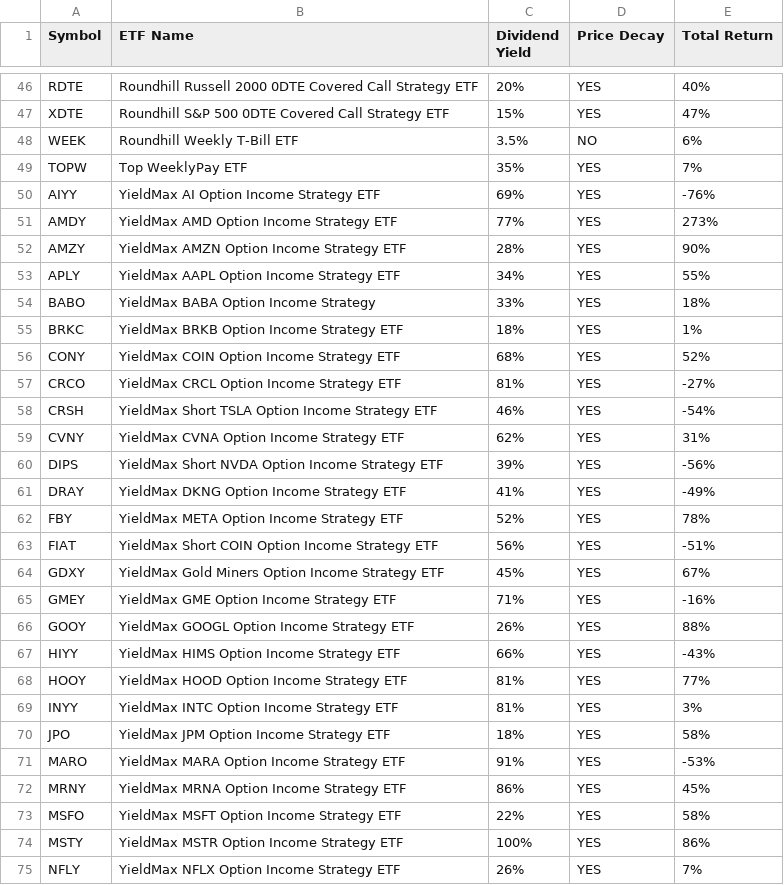
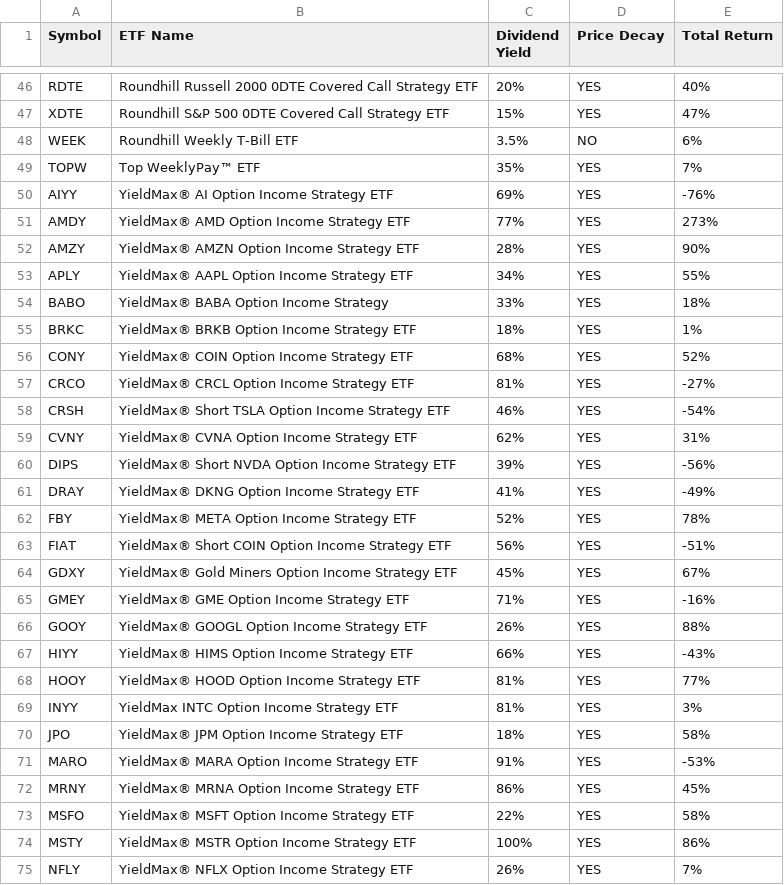
Before and after one commit to benjiesiegel1414/topetfs, a CSV file: data/weekly.csv, drawn as a sheet; only a part is shown, gaps mark what is left out; the diff covers the shown part only.

```diff
--- a/data/weekly.csv
+++ b/data/weekly.csv
@@ -48,28 +48,28 @@ XDTE,Roundhill S&P 500 0DTE Covered Call Strategy ETF,15%,YES,47%
 WEEK,Roundhill Weekly T-Bill ETF,3.5%,NO,6%
-TOPW,Top WeeklyPay ETF,35%,YES,7%
-AIYY,YieldMax AI Option Income Strategy ETF,69%,YES,-76%
-AMDY,YieldMax AMD Option Income Strategy ETF,77%,YES,273%
-AMZY,YieldMax AMZN Option Income Strategy ETF,28%,YES,90%
-APLY,YieldMax AAPL Option Income Strategy ETF,34%,YES,55%
-BABO,YieldMax BABA Option Income Strategy,33%,YES,18%
-BRKC,YieldMax BRKB Option Income Strategy ETF,18%,YES,1%
-CONY,YieldMax COIN Option Income Strategy ETF,68%,YES,52%
-CRCO,YieldMax CRCL Option Income Strategy ETF,81%,YES,-27%
-CRSH,YieldMax Short TSLA Option Income Strategy ETF,46%,YES,-54%
-CVNY,YieldMax CVNA Option Income Strategy ETF,62%,YES,31%
-DIPS,YieldMax Short NVDA Option Income Strategy ETF,39%,YES,-56%
-DRAY,YieldMax DKNG Option Income Strategy ETF,41%,YES,-49%
-FBY,YieldMax META Option Income Strategy ETF,52%,YES,78%
-FIAT,YieldMax Short COIN Option Income Strategy ETF,56%,YES,-51%
-GDXY,YieldMax Gold Miners Option Income Strategy ETF,45%,YES,67%
-GMEY,YieldMax GME Option Income Strategy ETF,71%,YES,-16%
-GOOY,YieldMax GOOGL Option Income Strategy ETF,26%,YES,88%
-HIYY,YieldMax HIMS Option Income Strategy ETF,66%,YES,-43%
-HOOY,YieldMax HOOD Option Income Strategy ETF,81%,YES,77%
+TOPW,Top WeeklyPay™ ETF,35%,YES,7%
+AIYY,YieldMax® AI Option Income Strategy ETF,69%,YES,-76%
+AMDY,YieldMax® AMD Option Income Strategy ETF,77%,YES,273%
+AMZY,YieldMax® AMZN Option Income Strategy ETF,28%,YES,90%
+APLY,YieldMax® AAPL Option Income Strategy ETF,34%,YES,55%
+BABO,YieldMax® BABA Option Income Strategy,33%,YES,18%
+BRKC,YieldMax® BRKB Option Income Strategy ETF,18%,YES,1%
+CONY,YieldMax® COIN Option Income Strategy ETF,68%,YES,52%
+CRCO,YieldMax® CRCL Option Income Strategy ETF,81%,YES,-27%
+CRSH,YieldMax® Short TSLA Option Income Strategy ETF,46%,YES,-54%
+CVNY,YieldMax® CVNA Option Income Strategy ETF,62%,YES,31%
+DIPS,YieldMax® Short NVDA Option Income Strategy ETF,39%,YES,-56%
+DRAY,YieldMax® DKNG Option Income Strategy ETF,41%,YES,-49%
+FBY,YieldMax® META Option Income Strategy ETF,52%,YES,78%
+FIAT,YieldMax® Short COIN Option Income Strategy ETF,56%,YES,-51%
+GDXY,YieldMax® Gold Miners Option Income Strategy ETF,45%,YES,67%
+GMEY,YieldMax® GME Option Income Strategy ETF,71%,YES,-16%
+GOOY,YieldMax® GOOGL Option Income Strategy ETF,26%,YES,88%
+HIYY,YieldMax® HIMS Option Income Strategy ETF,66%,YES,-43%
+HOOY,YieldMax® HOOD Option Income Strategy ETF,81%,YES,77%
 INYY,YieldMax INTC Option Income Strategy ETF,81%,YES,3%
-JPO,YieldMax JPM Option Income Strategy ETF,18%,YES,58%
-MARO,YieldMax MARA Option Income Strategy ETF,91%,YES,-53%
-MRNY,YieldMax MRNA Option Income Strategy ETF,86%,YES,45%
-MSFO,YieldMax MSFT Option Income Strategy ETF,22%,YES,58%
-MSTY,YieldMax MSTR Option Income Strategy ETF,100%,YES,86%
-NFLY,YieldMax NFLX Option Income Strategy ETF,26%,YES,7%
+JPO,YieldMax® JPM Option Income Strategy ETF,18%,YES,58%
+MARO,YieldMax® MARA Option Income Strategy ETF,91%,YES,-53%
+MRNY,YieldMax® MRNA Option Income Strategy ETF,86%,YES,45%
+MSFO,YieldMax® MSFT Option Income Strategy ETF,22%,YES,58%
+MSTY,YieldMax® MSTR Option Income Strategy ETF,100%,YES,86%
+NFLY,YieldMax® NFLX Option Income Strategy ETF,26%,YES,7%
```
Also changed, not shown: 28 edited cells elsewhere in this file, data/growth.csv, data/pro.csv, 34 other files.
